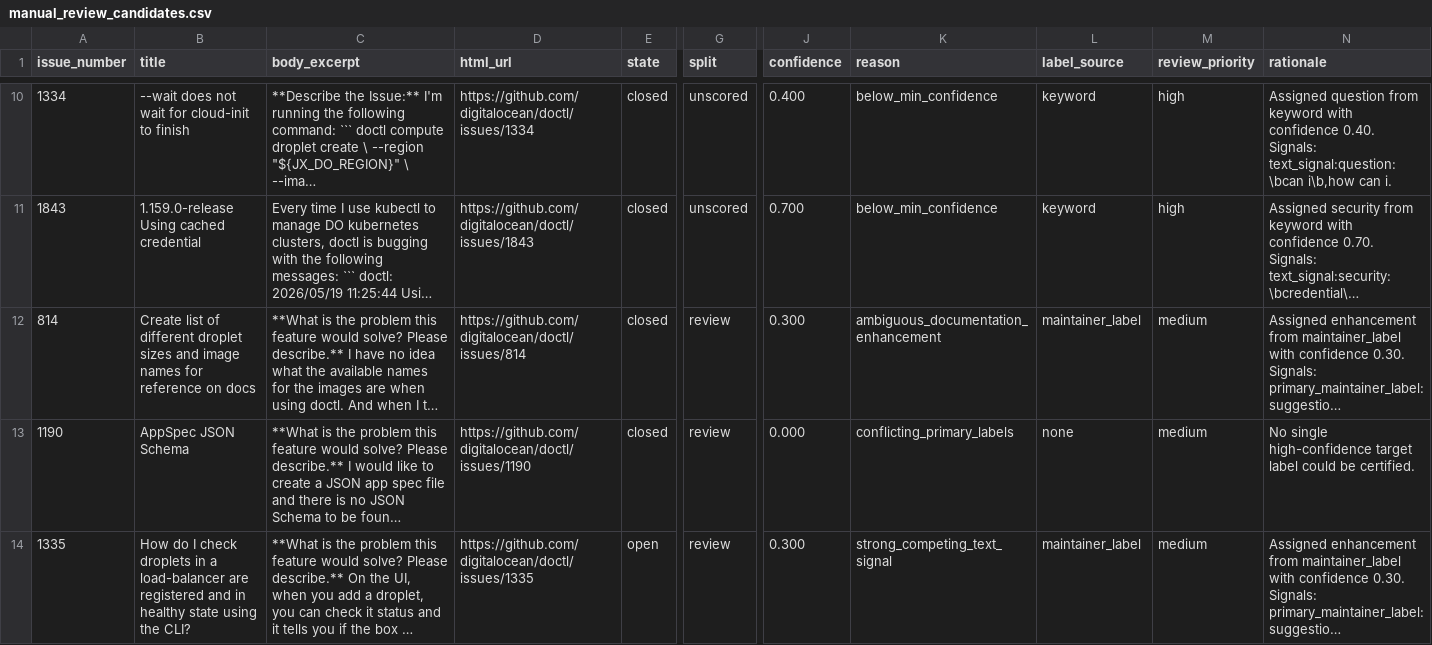
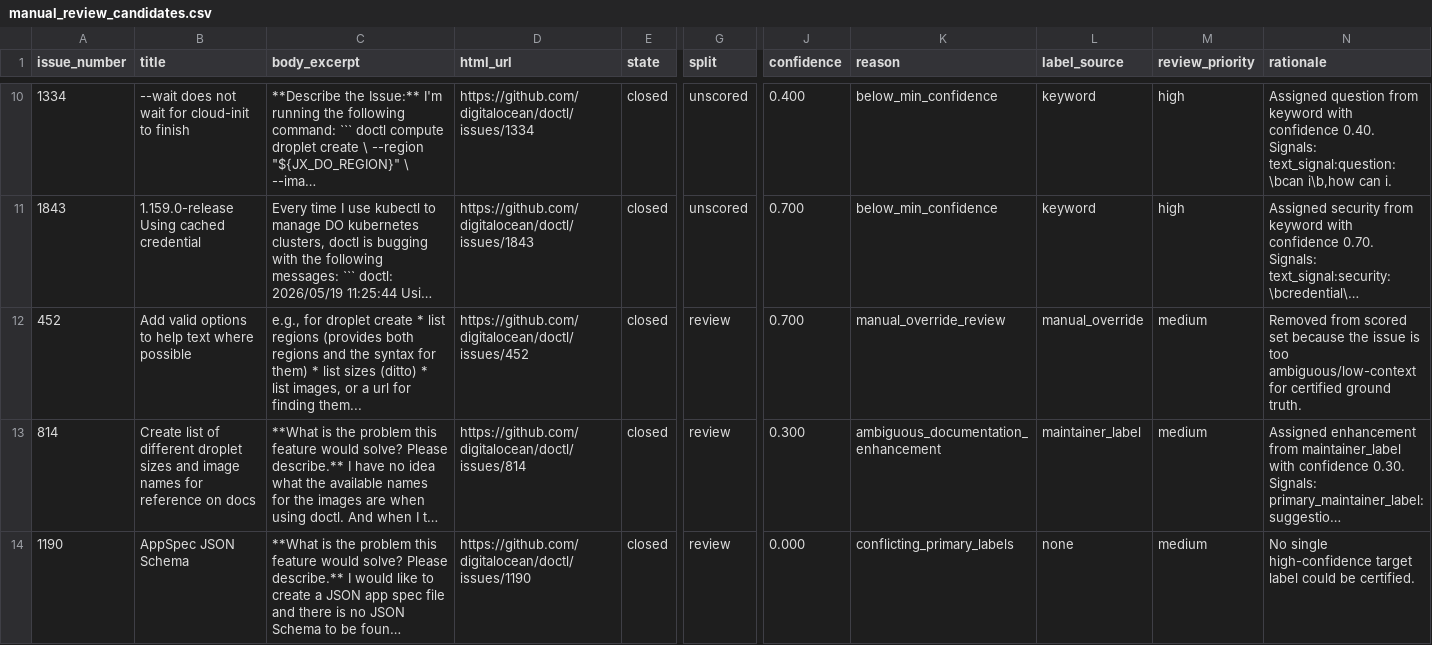
Before and after one commit to ludvik/glowing-carnival, a CSV file: data/labels/manual_review_candidates.csv, drawn as a sheet; only a part is shown, gaps mark what is left out; the shorter side is filled out with more unchanged rows; long unchanged cells end in …; rows hold the shown columns only; the diff names each change by its address in the sheet, - before the commit and + after, or states it on an @@ line.

```diff
--- a/data/labels/manual_review_candidates.csv
+++ b/data/labels/manual_review_candidates.csv
+row 12: 452 | Add valid options to help text where possible | e.g., for droplet create * list regions (provides both regions and the syntax for them) * list sizes (ditto) * list images, or a url for finding them... | https://github.com/digitalocean/doctl/issues/452 | closed | review | 0.700 | manual_override_review | manual_override | medium | Removed from scored set because the issue is too ambiguous/low-context for certified ground truth.
```
Also changed, not shown: data/labels/manual_overrides.csv, data/labels/review_queue.csv, 38 other files.
